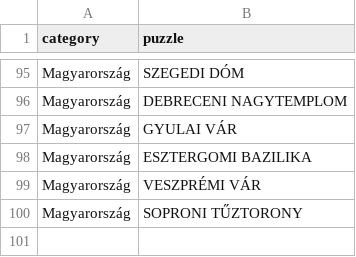
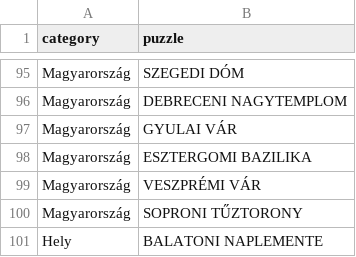
Before and after one commit to goli2hun/kriszwheel, a CSV file: data/low.csv, drawn as a sheet; only a part is shown, gaps mark what is left out; the diff names each change by its address in the sheet, - before the commit and + after, or states it on an @@ line.

```diff
--- a/data/low.csv
+++ b/data/low.csv
+row 101: Hely | BALATONI NAPLEMENTE
```
